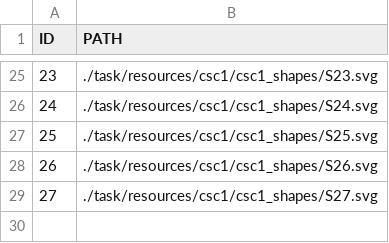
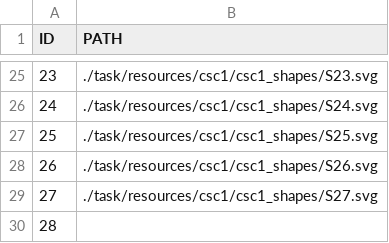
Before and after one commit to spencer-loggia/psychopy_tasks, a TSV file: task/resources/csc1/csc1_shapes/shape_definitions_csc1.tsv, drawn as a sheet; only a part is shown, gaps mark what is left out.

Commit message:
fixed shape tsv

```diff
--- a/task/resources/csc1/csc1_shapes/shape_definitions_csc1.tsv
+++ b/task/resources/csc1/csc1_shapes/shape_definitions_csc1.tsv
@@ -29 +29,2 @@ ID	PATH
 27	./task/resources/csc1/csc1_shapes/S27.svg
+28
```
